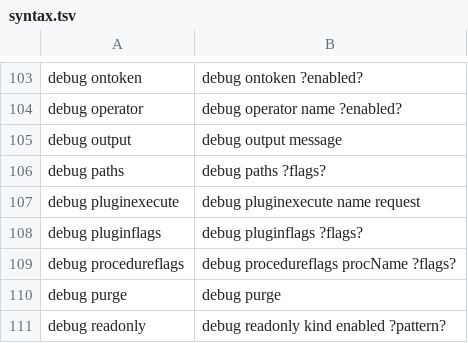
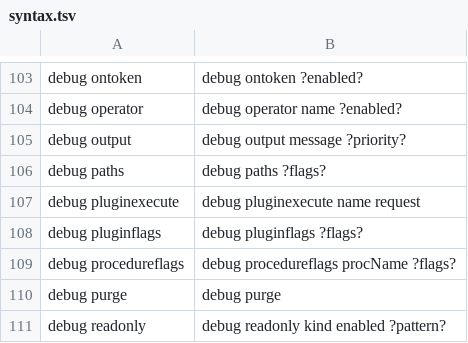
Before and after one commit to mistachkin/eagle, a TSV file: Library/Resources/syntax.tsv, drawn as a sheet; only a part is shown, gaps mark what is left out.

Commit message:
Add experimental support for specifying the log (priority?) level to use for syslog() via the 'debug output' sub-command when running on POSIX operating systems.

```diff
--- a/Library/Resources/syntax.tsv
+++ b/Library/Resources/syntax.tsv
@@ -104,3 +104,3 @@ debug ontoken	debug ontoken ?enabled?
 debug operator	debug operator name ?enabled?
-debug output	debug output message
+debug output	debug output message ?priority?
 debug paths	debug paths ?flags?
```
Also changed, not shown: 8 other files.
